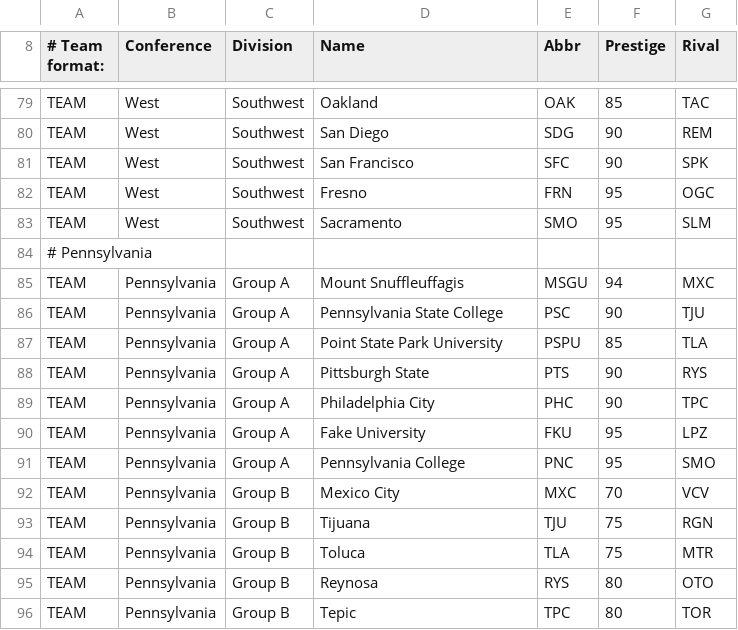
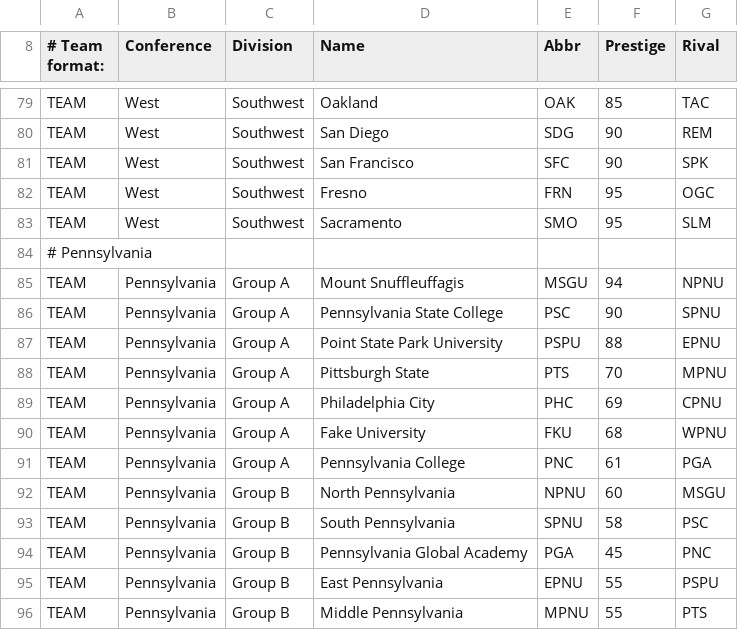
Before and after one commit to TheNFL/..., a CSV file: doc - Sheet1 (3).csv, drawn as a sheet; only a part is shown, gaps mark what is left out; the diff covers the shown part only.

Commit message:
Update doc - Sheet1 (3).csv

```diff
--- a/doc - Sheet1 (3).csv
+++ b/doc - Sheet1 (3).csv
@@ -84,13 +84,13 @@ TEAM,West,Southwest,Sacramento,SMO,95,SLM,,,
 # Pennsylvania,,,,,,,,,
-TEAM,Pennsylvania,Group A,Mount Snuffleuffagis,MSGU,94,MXC,,,
-TEAM,Pennsylvania,Group A,Pennsylvania State College,PSC,90,TJU,,,
-TEAM,Pennsylvania,Group A,Point State Park University,PSPU,85,TLA,,,
-TEAM,Pennsylvania,Group A,Pittsburgh State,PTS,90,RYS,,,
-TEAM,Pennsylvania,Group A,Philadelphia City,PHC,90,TPC,,,
-TEAM,Pennsylvania,Group A,Fake University,FKU,95,LPZ,,,
-TEAM,Pennsylvania,Group A,Pennsylvania College,PNC,95,SMO,,,
-TEAM,Pennsylvania,Group B,Mexico City,MXC,70,VCV,,,
-TEAM,Pennsylvania,Group B,Tijuana,TJU,75,RGN,,,
-TEAM,Pennsylvania,Group B,Toluca,TLA,75,MTR,,,
-TEAM,Pennsylvania,Group B,Reynosa,RYS,80,OTO,,,
-TEAM,Pennsylvania,Group B,Tepic,TPC,80,TOR,,,
+TEAM,Pennsylvania,Group A,Mount Snuffleuffagis,MSGU,94,NPNU,,,
+TEAM,Pennsylvania,Group A,Pennsylvania State College,PSC,90,SPNU,,,
+TEAM,Pennsylvania,Group A,Point State Park University,PSPU,88,EPNU,,,
+TEAM,Pennsylvania,Group A,Pittsburgh State,PTS,70,MPNU,,,
+TEAM,Pennsylvania,Group A,Philadelphia City,PHC,69,CPNU,,,
+TEAM,Pennsylvania,Group A,Fake University,FKU,68,WPNU,,,
+TEAM,Pennsylvania,Group A,Pennsylvania College,PNC,61,PGA,,,
+TEAM,Pennsylvania,Group B,North Pennsylvania,NPNU,60,MSGU,,,
+TEAM,Pennsylvania,Group B,South Pennsylvania,SPNU,58,PSC,,,
+TEAM,Pennsylvania,Group B,Pennsylvania Global Academy,PGA,45,PNC,,,
+TEAM,Pennsylvania,Group B,East Pennsylvania,EPNU,55,PSPU,,,
+TEAM,Pennsylvania,Group B,Middle Pennsylvania,MPNU,55,PTS,,,
```
Also changed, not shown: 8 edited cells elsewhere in this file.
